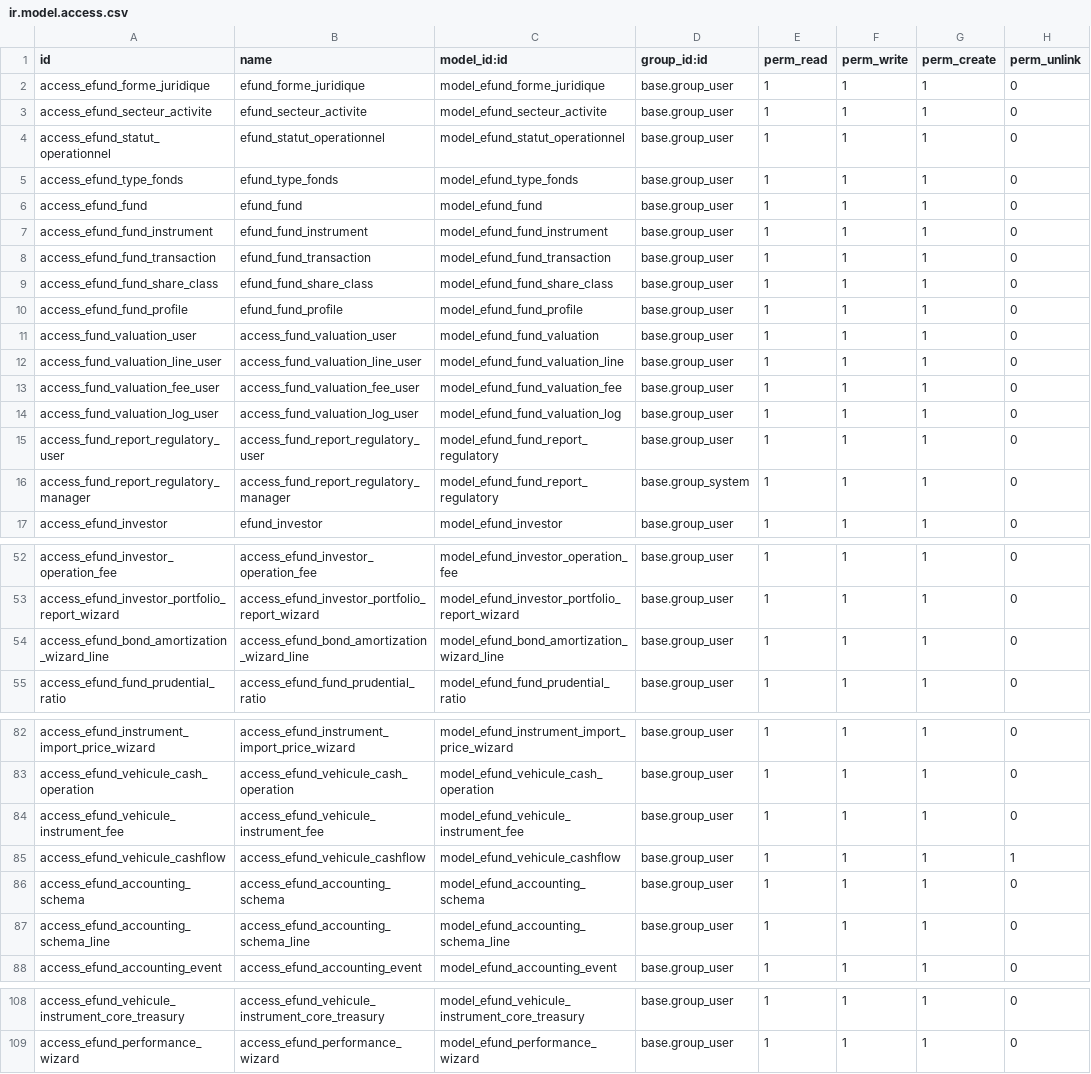
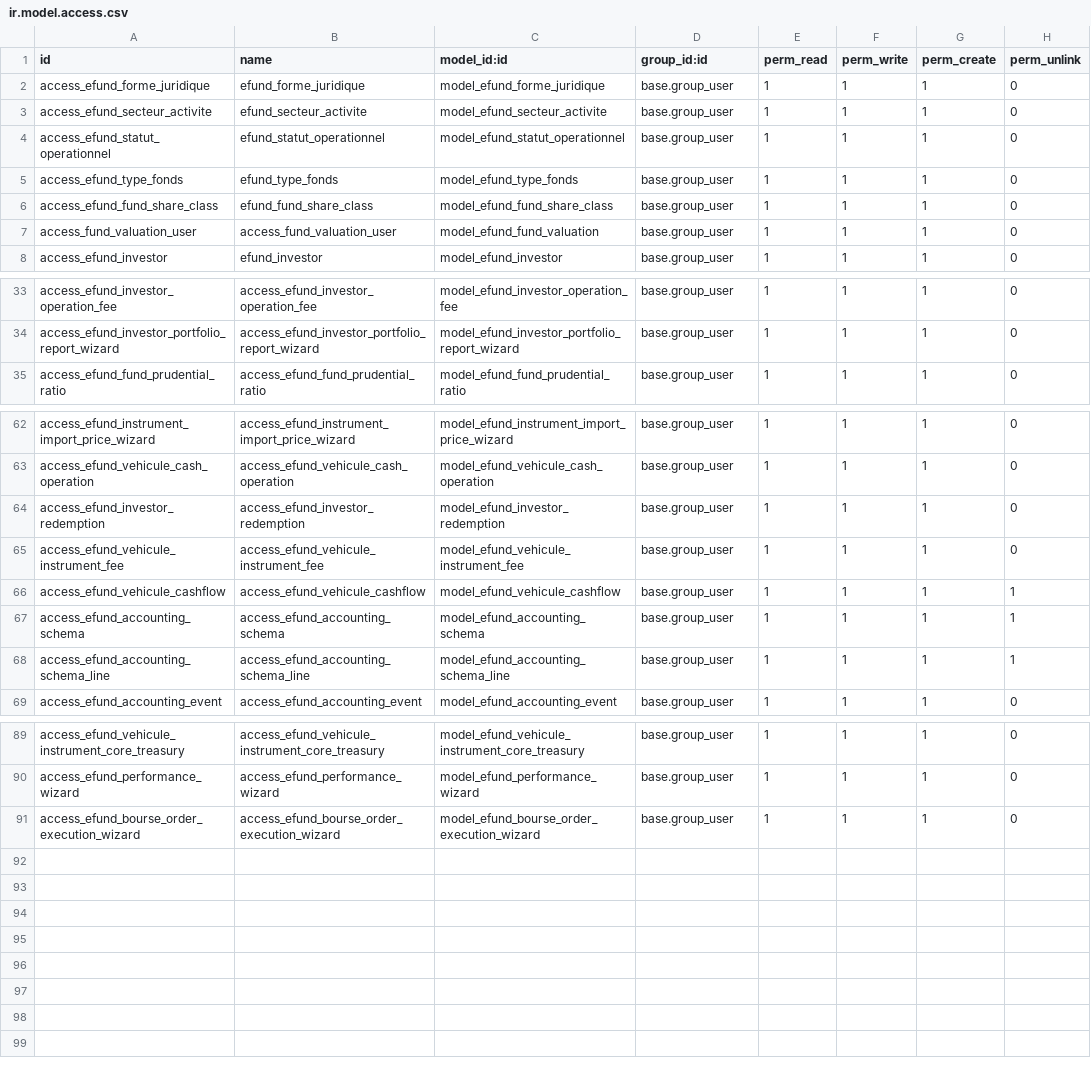
Before and after one commit to Zakariadrabo/odoo19, a CSV file: efundOpc/security/ir.model.access.csv, drawn as a sheet; only a part is shown, gaps mark what is left out; the diff covers the shown part only.

Commit message:
Update Fund

```diff
--- a/efundOpc/security/ir.model.access.csv
+++ b/efundOpc/security/ir.model.access.csv
@@ -5,13 +5,4 @@ access_efund_statut_operationnel,efund_statut_operationnel,model_efund_statut_op
 access_efund_type_fonds,efund_type_fonds,model_efund_type_fonds,base.group_user,1,1,1,0
-access_efund_fund,efund_fund,model_efund_fund,base.group_user,1,1,1,0
-access_efund_fund_instrument,efund_fund_instrument,model_efund_fund_instrument,base.group_user,1,1,1,0
-access_efund_fund_transaction,efund_fund_transaction,model_efund_fund_transaction,base.group_user,1,1,1,0
 access_efund_fund_share_class,efund_fund_share_class,model_efund_fund_share_class,base.group_user,1,1,1,0
-access_efund_fund_profile,efund_fund_profile,model_efund_fund_profile,base.group_user,1,1,1,0
 access_fund_valuation_user,access_fund_valuation_user,model_efund_fund_valuation,base.group_user,1,1,1,0
-access_fund_valuation_line_user,access_fund_valuation_line_user,model_efund_fund_valuation_line,base.group_user,1,1,1,0
-access_fund_valuation_fee_user,access_fund_valuation_fee_user,model_efund_fund_valuation_fee,base.group_user,1,1,1,0
-access_fund_valuation_log_user,access_fund_valuation_log_user,model_efund_fund_valuation_log,base.group_user,1,1,1,0
-access_fund_report_regulatory_user,access_fund_report_regulatory_user,model_efund_fund_report_regulatory,base.group_user,1,1,1,0
-access_fund_report_regulatory_manager,access_fund_report_regulatory_manager,model_efund_fund_report_regulatory,base.group_system,1,1,1,0
 access_efund_investor,efund_investor,model_efund_investor,base.group_user,1,1,1,0
@@ -53,3 +34,2 @@ access_efund_investor_operation_fee,access_efund_investor_operation_fee,model_ef
 access_efund_investor_portfolio_report_wizard,access_efund_investor_portfolio_report_wizard,model_efund_investor_portfolio_report_wizard,base.group_user,1,1,1,0
-access_efund_bond_amortization_wizard_line,access_efund_bond_amortization_wizard_line,model_efund_bond_amortization_wizard_line,base.group_user,1,1,1,0
 access_efund_fund_prudential_ratio,access_efund_fund_prudential_ratio,model_efund_fund_prudential_ratio,base.group_user,1,1,1,0
@@ -83,6 +63,7 @@ access_efund_instrument_import_price_wizard,access_efund_instrument_import_price
 access_efund_vehicule_cash_operation,access_efund_vehicule_cash_operation,model_efund_vehicule_cash_operation,base.group_user,1,1,1,0
+access_efund_investor_redemption,access_efund_investor_redemption,model_efund_investor_redemption,base.group_user,1,1,1,0
 access_efund_vehicule_instrument_fee,access_efund_vehicule_instrument_fee,model_efund_vehicule_instrument_fee,base.group_user,1,1,1,0
 access_efund_vehicule_cashflow,access_efund_vehicule_cashflow,model_efund_vehicule_cashflow,base.group_user,1,1,1,1
-access_efund_accounting_schema,access_efund_accounting_schema,model_efund_accounting_schema,base.group_user,1,1,1,0
-access_efund_accounting_schema_line,access_efund_accounting_schema_line,model_efund_accounting_schema_line,base.group_user,1,1,1,0
+access_efund_accounting_schema,access_efund_accounting_schema,model_efund_accounting_schema,base.group_user,1,1,1,1
+access_efund_accounting_schema_line,access_efund_accounting_schema_line,model_efund_accounting_schema_line,base.group_user,1,1,1,1
 access_efund_accounting_event,access_efund_accounting_event,model_efund_accounting_event,base.group_user,1,1,1,0
@@ -109 +90,2 @@ access_efund_vehicule_instrument_core_treasury,access_efund_vehicule_instrument_
 access_efund_performance_wizard,access_efund_performance_wizard,model_efund_performance_wizard,base.group_user,1,1,1,0
+access_efund_bourse_order_execution_wizard,access_efund_bourse_order_execution_wizard,model_efund_bourse_order_execution_wizard,base.group_user,1,1,1,0
```
Also changed, not shown: 10 removed rows and 4 edited cells elsewhere in this file, 26 other files.
